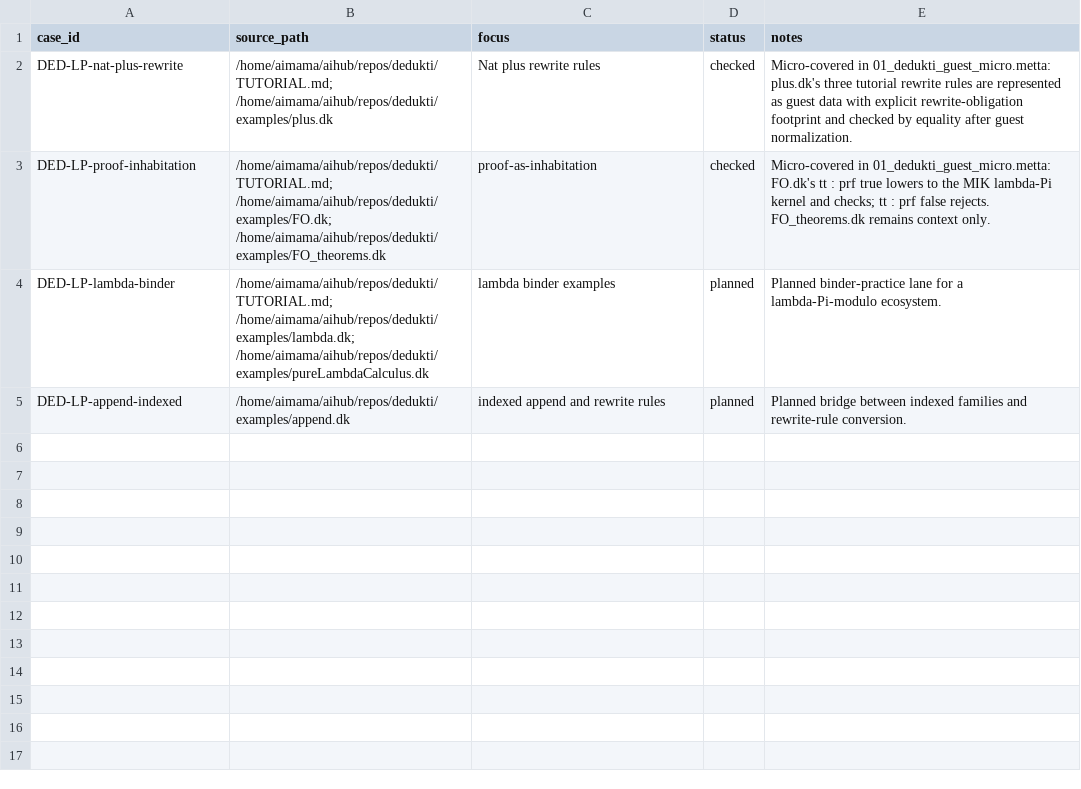
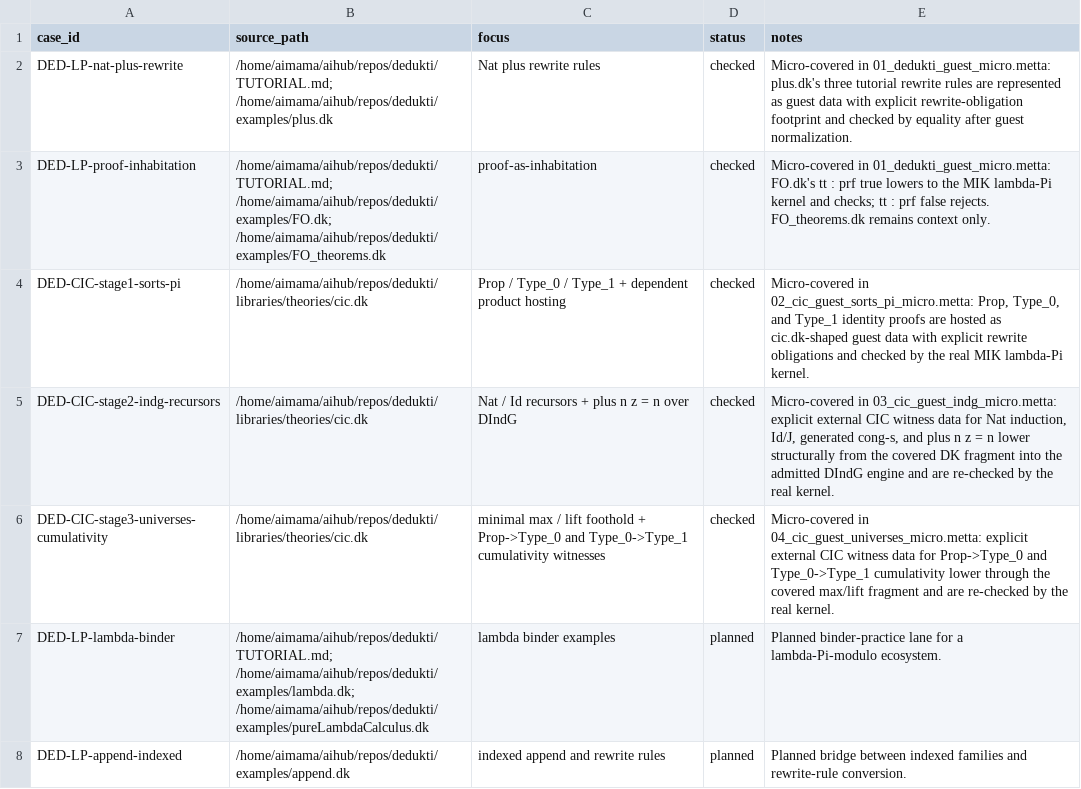
Before and after one commit to zariuq/MeTTapedia, a TSV file: MettaKernel/Curriculum/DeduktiLambdapi/planned_cases.tsv, drawn as a sheet; the diff names each change by its address in the sheet, - before the commit and + after, or states it on an @@ line.

```diff
--- a/MettaKernel/Curriculum/DeduktiLambdapi/planned_cases.tsv
+++ b/MettaKernel/Curriculum/DeduktiLambdapi/planned_cases.tsv
+row 4: DED-CIC-stage1-sorts-pi | /home/aimama/aihub/repos/dedukti/libraries/theories/cic.dk | Prop / Type_0 / Type_1 + dependent product hosting | checked | Micro-covered in 02_cic_guest_sorts_pi_micro.metta: Prop, Type_0, and Type_1 identity proofs are hosted as cic.dk-shaped guest data with explicit rewrite obligations and checked by the real MIK lambda-Pi kernel.
+row 5: DED-CIC-stage2-indg-recursors | /home/aimama/aihub/repos/dedukti/libraries/theories/cic.dk | Nat / Id recursors + plus n z = n over DIndG | checked | Micro-covered in 03_cic_guest_indg_micro.metta: explicit external CIC witness data for Nat induction, Id/J, generated cong-s, and plus n z = n lower structurally from the covered DK fragment into the admitted DIndG engine and are re-checked by the real kernel.
+row 6: DED-CIC-stage3-universes-cumulativity | /home/aimama/aihub/repos/dedukti/libraries/theories/cic.dk | minimal max / lift foothold + Prop->Type_0 and Type_0->Type_1 cumulativity witnesses | checked | Micro-covered in 04_cic_guest_universes_micro.metta: explicit external CIC witness data for Prop->Type_0 and Type_0->Type_1 cumulativity lower through the covered max/lift fragment and are re-checked by the real kernel.
```
Also changed, not shown: MettaKernel/Curriculum/oracle_cases.tsv, 55 other files.
